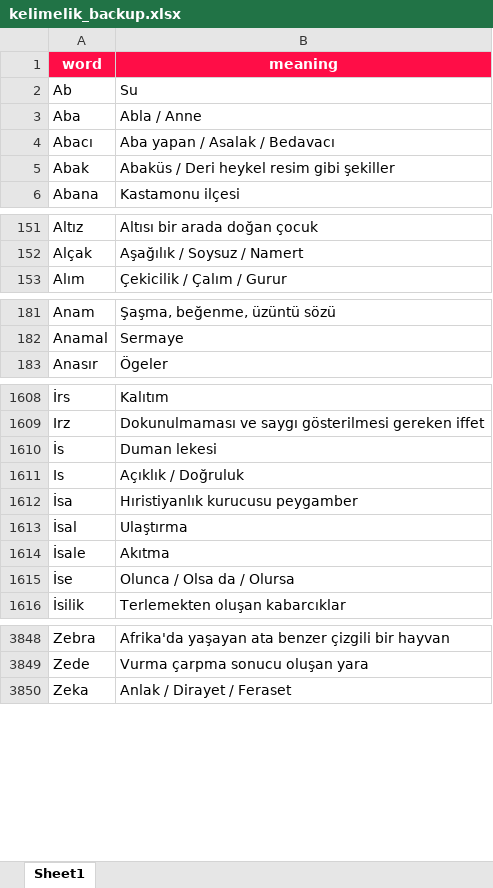
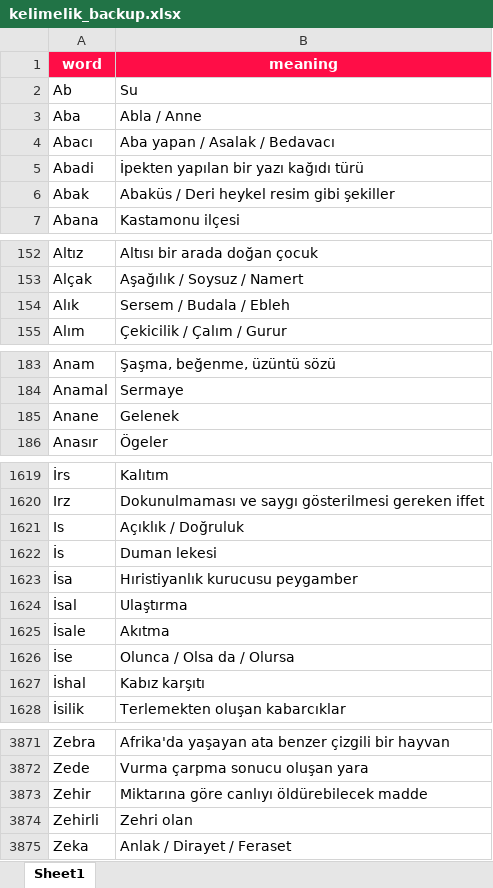
Before and after one commit to VedatBiner/flutter-codes, an Excel workbook: kelimelik_words_app/assets/database/kelimelik_backup.xlsx, sheet Sheet1, drawn as a sheet; only a part is shown, gaps mark what is left out; values as stored, in another font and other column widths than the file's, no borders; the diff covers the shown part only; the diff names each change by its address in the sheet, - before the commit and + after, or states it on an @@ line.

```diff
--- a/kelimelik_words_app/assets/database/kelimelik_backup.xlsx (sheet Sheet1)
+++ b/kelimelik_words_app/assets/database/kelimelik_backup.xlsx (sheet Sheet1)
+row 5: Abadi | İpekten yapılan bir yazı kağıdı türü
+row 154: Alık | Sersem / Budala / Ebleh
+row 185: Anane | Gelenek
@@ row 1610 moved to row 1622: İs @@
+row 1627: İshal | Kabız karşıtı
+row 3873: Zehir | Miktarına göre canlıyı öldürebilecek madde
+row 3874: Zehirli | Zehri olan
```
Also changed, not shown: 20 added rows and 1 moved row elsewhere in this sheet, 10 other files.
